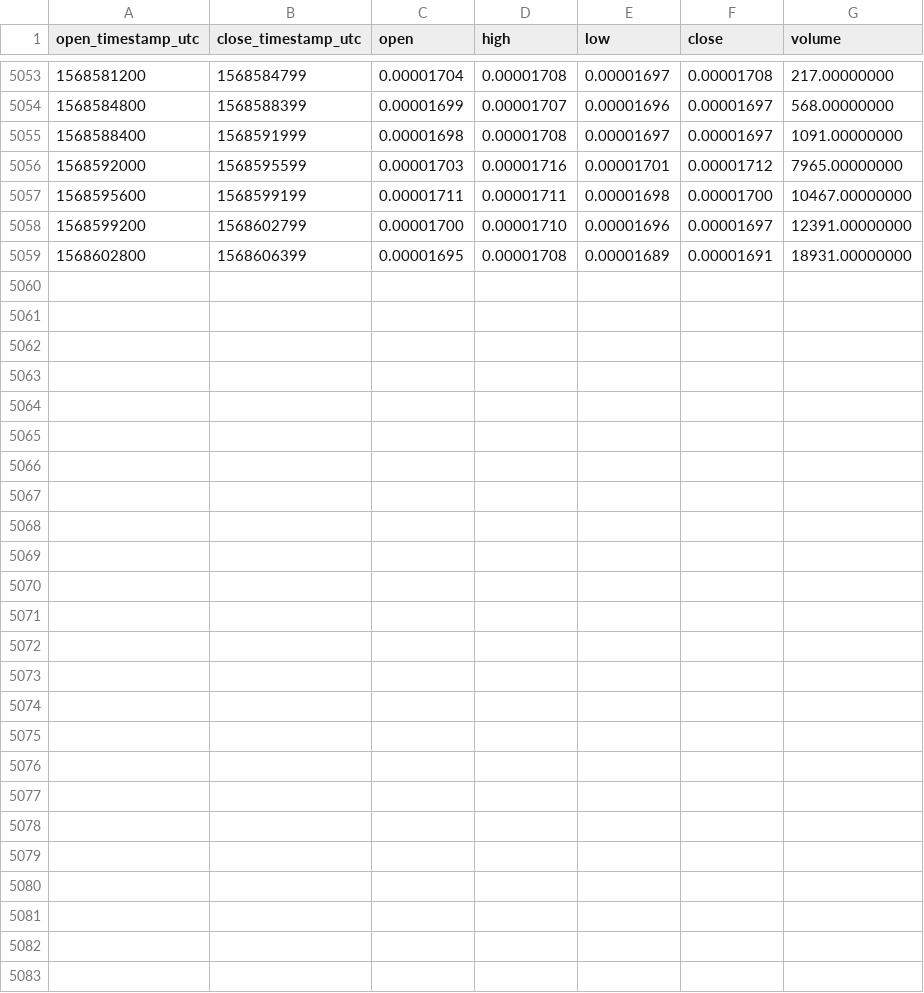
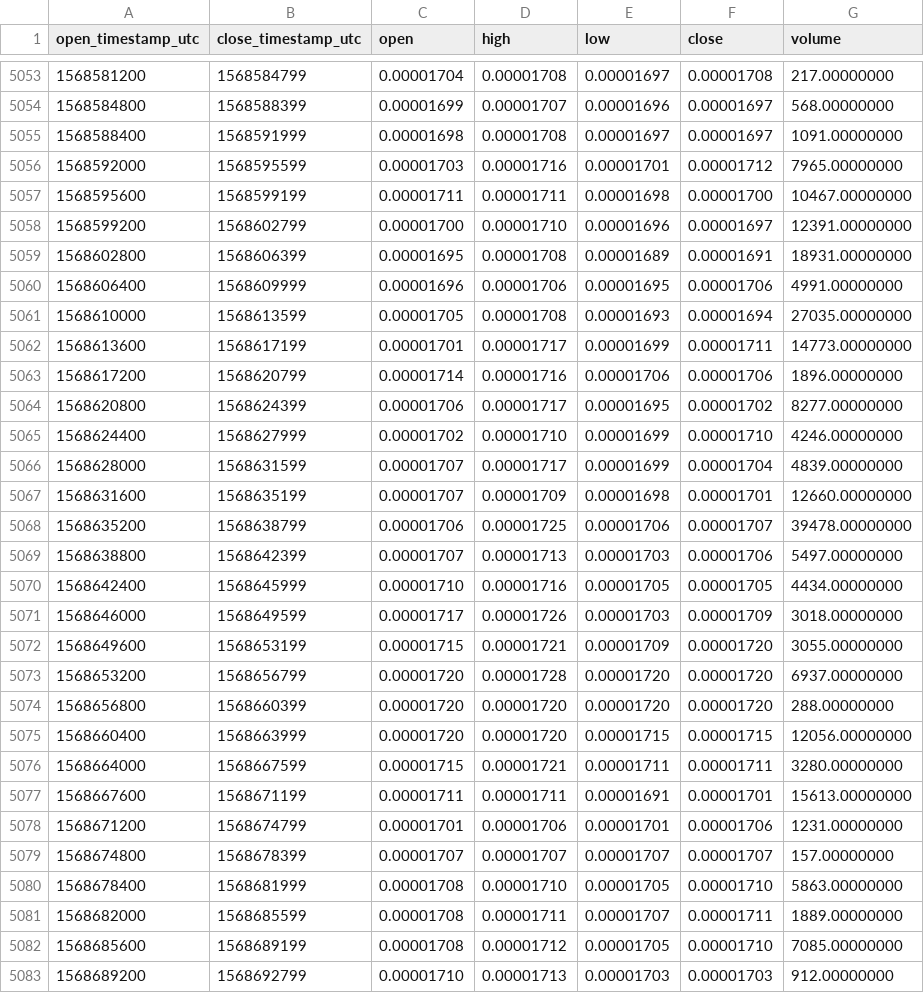
Before and after one commit to cryptobigbro/binance-ONGBTC, a CSV file: binance-ONGBTC-1h.csv, drawn as a sheet; only a part is shown, gaps mark what is left out; the diff names each change by its address in the sheet, - before the commit and + after, or states it on an @@ line.

Commit message:
Update OHLCV data.

```diff
--- a/binance-ONGBTC-1h.csv
+++ b/binance-ONGBTC-1h.csv
+row 5060: 1568606400 | 1568609999 | 0.00001696 | 0.00001706 | 0.00001695 | 0.00001706 | 4991.00000000
+row 5061: 1568610000 | 1568613599 | 0.00001705 | 0.00001708 | 0.00001693 | 0.00001694 | 27035.00000000
+row 5062: 1568613600 | 1568617199 | 0.00001701 | 0.00001717 | 0.00001699 | 0.00001711 | 14773.00000000
+row 5063: 1568617200 | 1568620799 | 0.00001714 | 0.00001716 | 0.00001706 | 0.00001706 | 1896.00000000
+row 5064: 1568620800 | 1568624399 | 0.00001706 | 0.00001717 | 0.00001695 | 0.00001702 | 8277.00000000
+row 5065: 1568624400 | 1568627999 | 0.00001702 | 0.00001710 | 0.00001699 | 0.00001710 | 4246.00000000
+row 5066: 1568628000 | 1568631599 | 0.00001707 | 0.00001717 | 0.00001699 | 0.00001704 | 4839.00000000
+row 5067: 1568631600 | 1568635199 | 0.00001707 | 0.00001709 | 0.00001698 | 0.00001701 | 12660.00000000
+row 5068: 1568635200 | 1568638799 | 0.00001706 | 0.00001725 | 0.00001706 | 0.00001707 | 39478.00000000
+row 5069: 1568638800 | 1568642399 | 0.00001707 | 0.00001713 | 0.00001703 | 0.00001706 | 5497.00000000
+row 5070: 1568642400 | 1568645999 | 0.00001710 | 0.00001716 | 0.00001705 | 0.00001705 | 4434.00000000
+row 5071: 1568646000 | 1568649599 | 0.00001717 | 0.00001726 | 0.00001703 | 0.00001709 | 3018.00000000
+row 5072: 1568649600 | 1568653199 | 0.00001715 | 0.00001721 | 0.00001709 | 0.00001720 | 3055.00000000
+row 5073: 1568653200 | 1568656799 | 0.00001720 | 0.00001728 | 0.00001720 | 0.00001720 | 6937.00000000
+row 5074: 1568656800 | 1568660399 | 0.00001720 | 0.00001720 | 0.00001720 | 0.00001720 | 288.00000000
+row 5075: 1568660400 | 1568663999 | 0.00001720 | 0.00001720 | 0.00001715 | 0.00001715 | 12056.00000000
+row 5076: 1568664000 | 1568667599 | 0.00001715 | 0.00001721 | 0.00001711 | 0.00001711 | 3280.00000000
+row 5077: 1568667600 | 1568671199 | 0.00001711 | 0.00001711 | 0.00001691 | 0.00001701 | 15613.00000000
+row 5078: 1568671200 | 1568674799 | 0.00001701 | 0.00001706 | 0.00001701 | 0.00001706 | 1231.00000000
+row 5079: 1568674800 | 1568678399 | 0.00001707 | 0.00001707 | 0.00001707 | 0.00001707 | 157.00000000
+row 5080: 1568678400 | 1568681999 | 0.00001708 | 0.00001710 | 0.00001705 | 0.00001710 | 5863.00000000
+row 5081: 1568682000 | 1568685599 | 0.00001708 | 0.00001711 | 0.00001707 | 0.00001711 | 1889.00000000
+row 5082: 1568685600 | 1568689199 | 0.00001708 | 0.00001712 | 0.00001705 | 0.00001710 | 7085.00000000
+row 5083: 1568689200 | 1568692799 | 0.00001710 | 0.00001713 | 0.00001703 | 0.00001703 | 912.00000000
```
Also changed, not shown: binance-ONGBTC-1d.csv.
